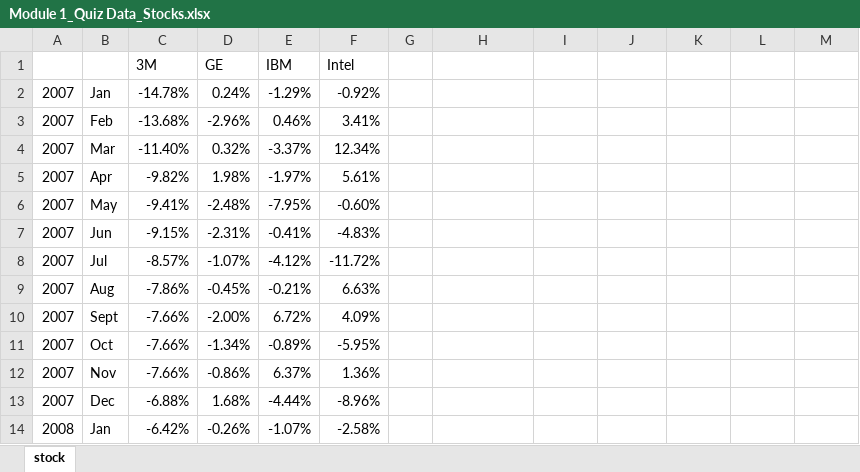
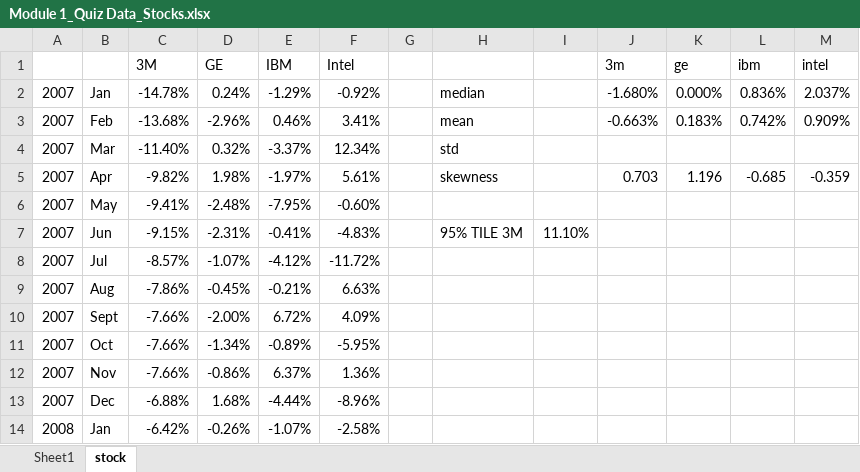
Before and after one commit to anhhhh/stats-edx, an Excel workbook: Module 1 - Quiz/Module 1_Quiz Data_Stocks.xlsx, sheet stock, drawn as a sheet; only a part is shown; values as stored, in another font and other column widths than the file's, no borders; charts and pictures not drawn; the diff names each change by its address in the sheet, - before the commit and + after, or states it on an @@ line.

```diff
--- a/Module 1 - Quiz/Module 1_Quiz Data_Stocks.xlsx (sheet stock)
+++ b/Module 1 - Quiz/Module 1_Quiz Data_Stocks.xlsx (sheet stock)
+sheet tab: Sheet1
-J1: (empty)
+J1: 3m
-K1: (empty)
+K1: ge
-L1: (empty)
+L1: ibm
-M1: (empty)
+M1: intel
-H2: (empty)
+H2: median
-J2 (3m): (empty)
+J2 (3m): -1.680%
-K2 (ge): (empty)
+K2 (ge): 0.000%
-L2 (ibm): (empty)
+L2 (ibm): 0.836%
-M2 (intel): (empty)
+M2 (intel): 2.037%
-H3: (empty)
+H3: mean
-J3 (3m): (empty)
+J3 (3m): -0.663%
-K3 (ge): (empty)
+K3 (ge): 0.183%
-L3 (ibm): (empty)
+L3 (ibm): 0.742%
-M3 (intel): (empty)
+M3 (intel): 0.909%
-H4: (empty)
+H4: std
-H5: (empty)
+H5: skewness
-J5 (3m): (empty)
+J5 (3m): 0.703
-K5 (ge): (empty)
+K5 (ge): 1.196
-L5 (ibm): (empty)
+L5 (ibm): -0.685
-M5 (intel): (empty)
+M5 (intel): -0.359
-H7: (empty)
+H7: 95% TILE 3M
-I7: (empty)
+I7: 11.10%
```
Also changed, not shown: charts or pictures, Module 1 - Quiz/Module 1_Quiz CAGR.xlsx, Module 1 - Quiz/Module 1_Quiz Data_BoxPlot.xlsx, 2 other files.
